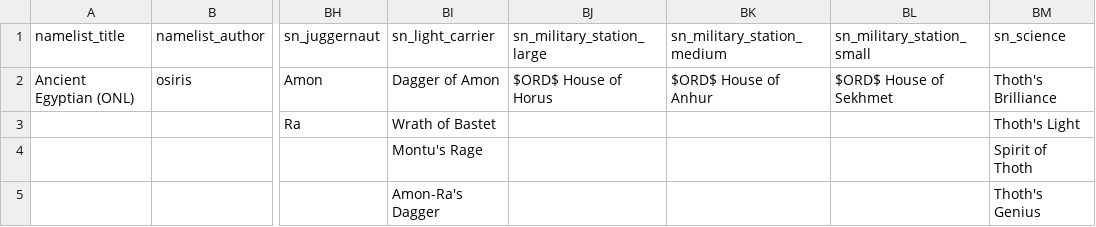
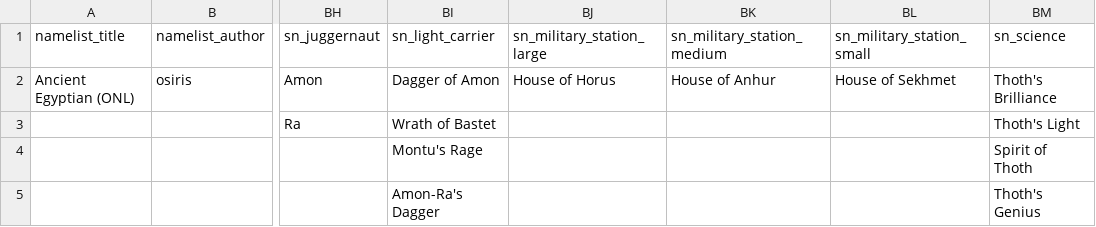
Before and after one commit to Osiris1975/namelist-mod-gen, a CSV file: examples/input_csvs/osiris_namelists/ancient_egypt_v1.3.0.csv, drawn as a sheet; only a part is shown, gaps mark what is left out; the diff names each change by its address in the sheet, - before the commit and + after, or states it on an @@ line.

```diff
--- a/examples/input_csvs/osiris_namelists/ancient_egypt_v1.3.0.csv
+++ b/examples/input_csvs/osiris_namelists/ancient_egypt_v1.3.0.csv
-BJ2 (sn_military_station_large): $ORD$ House of Horus
+BJ2 (sn_military_station_large): House of Horus
-BK2 (sn_military_station_medium): $ORD$ House of Anhur
+BK2 (sn_military_station_medium): House of Anhur
-BL2 (sn_military_station_small): $ORD$ House of Sekhmet
+BL2 (sn_military_station_small): House of Sekhmet
```
Also changed, not shown: examples/input_csvs/osiris_namelists/american_v1.0.0.csv, examples/input_csvs/osiris_namelists/ancient_greece_v1.0.0.csv, 29 other files.
